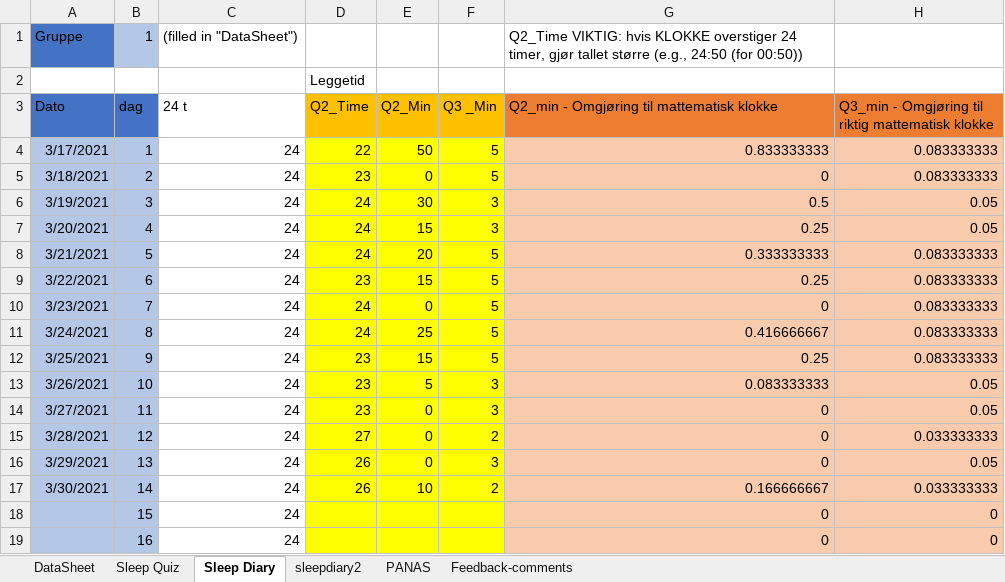
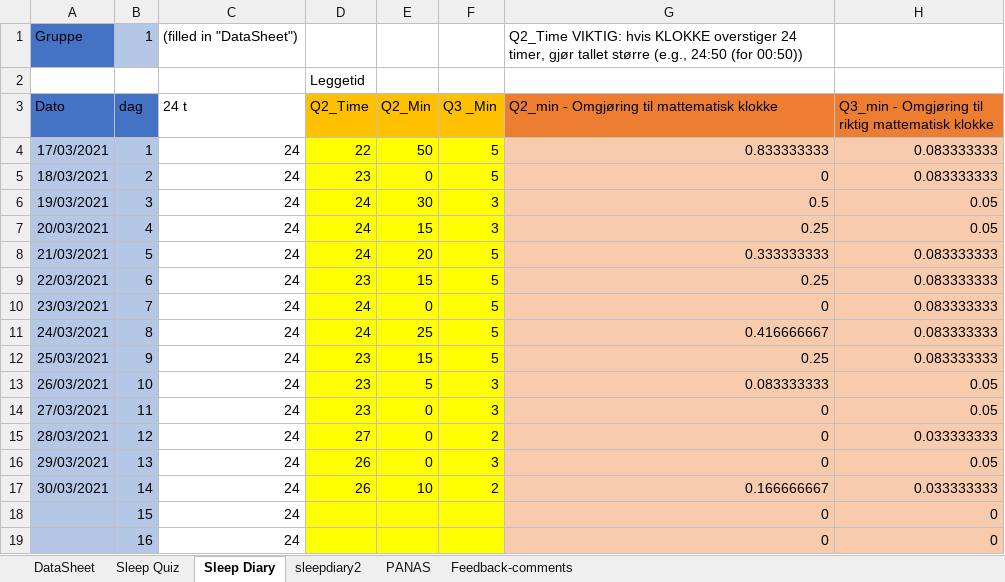
Before and after one commit to cogneuro-uit/mw-psd-eeg--2021--behaviour, an Excel workbook: data/baseline+diary/014_-_Full_Utregning.xlsx, sheet Sleep Diary, drawn as a sheet; only a part is shown; values as stored, in another font and other column widths than the file's, no borders; conditional formats not drawn; the diff names each change by its address in the sheet, - before the commit and + after, or states it on an @@ line.

```diff
--- a/data/baseline+diary/014_-_Full_Utregning.xlsx (sheet Sleep Diary)
+++ b/data/baseline+diary/014_-_Full_Utregning.xlsx (sheet Sleep Diary)
-A4 (Dato): 3/17/2021
+A4 (Dato): 17/03/2021
-A5 (Dato): 3/18/2021
+A5 (Dato): 18/03/2021
-A6 (Dato): 3/19/2021
+A6 (Dato): 19/03/2021
-A7 (Dato): 3/20/2021
+A7 (Dato): 20/03/2021
-A8 (Dato): 3/21/2021
+A8 (Dato): 21/03/2021
-A9 (Dato): 3/22/2021
+A9 (Dato): 22/03/2021
-A10 (Dato): 3/23/2021
+A10 (Dato): 23/03/2021
-A11 (Dato): 3/24/2021
+A11 (Dato): 24/03/2021
-A12 (Dato): 3/25/2021
+A12 (Dato): 25/03/2021
-A13 (Dato): 3/26/2021
+A13 (Dato): 26/03/2021
-A14 (Dato): 3/27/2021
+A14 (Dato): 27/03/2021
-A15 (Dato): 3/28/2021
+A15 (Dato): 28/03/2021
-A16 (Dato): 3/29/2021
+A16 (Dato): 29/03/2021
-A17 (Dato): 3/30/2021
+A17 (Dato): 30/03/2021
```
Also changed, not shown: sheet sleepdiary2, sheet DataSheet, formulas that keep their value, data/baseline+diary/005_-_Full_Utregning.xlsx, data/baseline+diary/011_-_Full_Utregning.xlsx, 31 other files.
